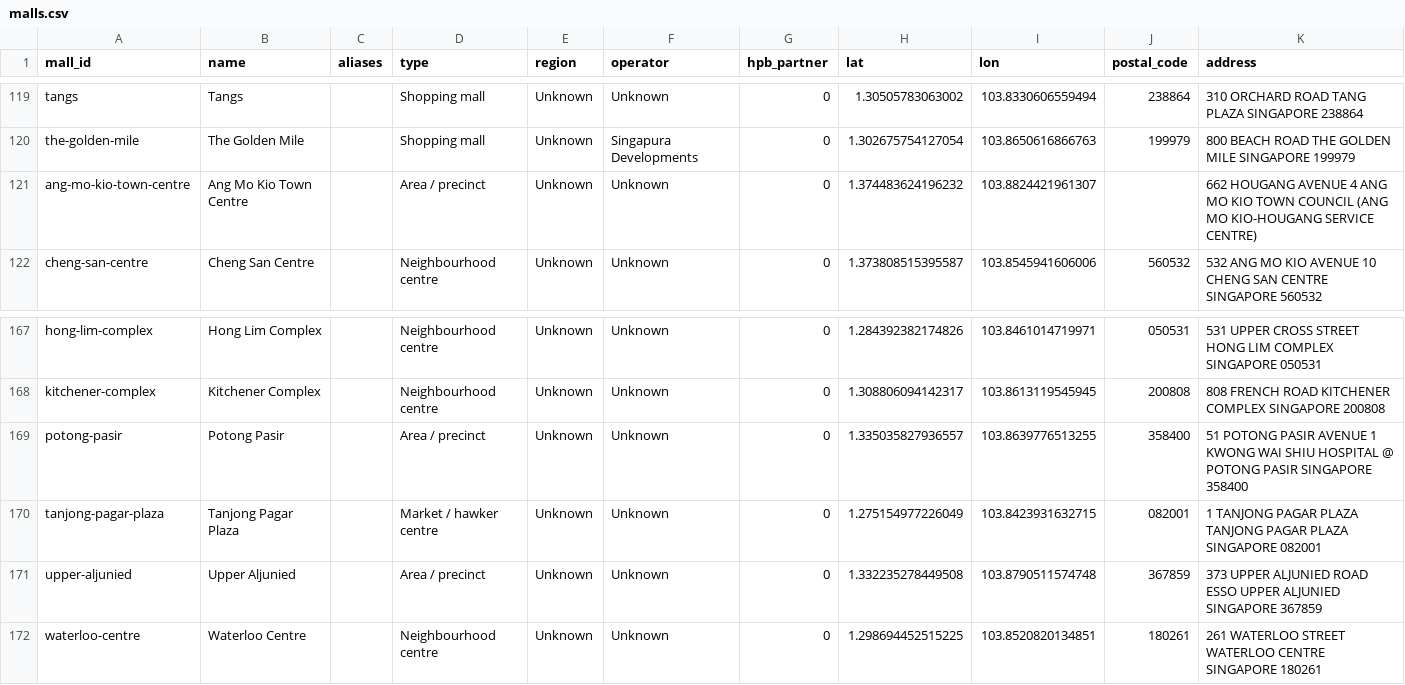
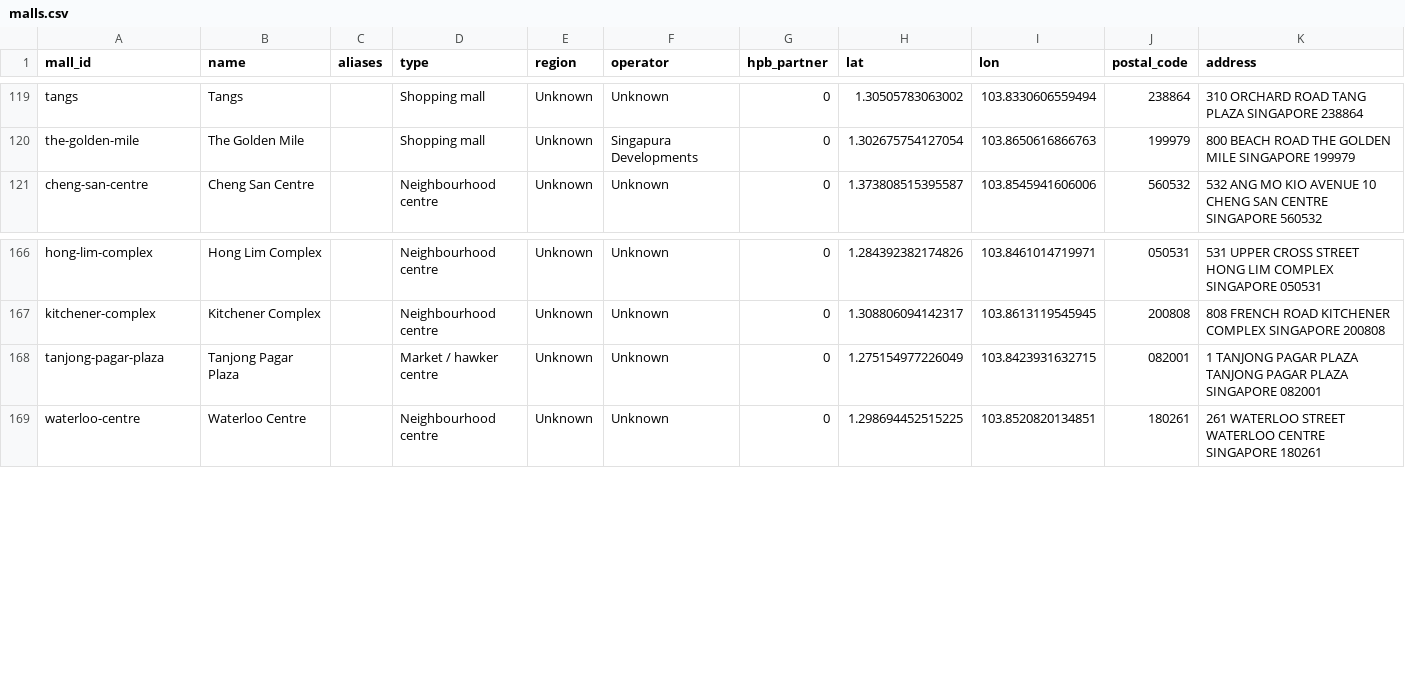
Before and after one commit to WinstonLai/HPM, a CSV file: data/processed/malls.csv, drawn as a sheet; only a part is shown, gaps mark what is left out; the diff names each change by its address in the sheet, - before the commit and + after, or states it on an @@ line.

```diff
--- a/data/processed/malls.csv
+++ b/data/processed/malls.csv
-row 121: ang-mo-kio-town-centre | Ang Mo Kio Town Centre |  | Area / precinct | Unknown | Unknown | 0 | 1.374483624196232 | 103.8824421961307 |  | 662 HOUGANG AVENUE 4 ANG MO KIO TOWN COUNCIL (ANG MO KIO-HOUGANG SERVICE CENTRE)
-row 169: potong-pasir | Potong Pasir |  | Area / precinct | Unknown | Unknown | 0 | 1.335035827936557 | 103.8639776513255 | 358400 | 51 POTONG PASIR AVENUE 1 KWONG WAI SHIU HOSPITAL @ POTONG PASIR SINGAPORE 358400
-row 171: upper-aljunied | Upper Aljunied |  | Area / precinct | Unknown | Unknown | 0 | 1.332235278449508 | 103.8790511574748 | 367859 | 373 UPPER ALJUNIED ROAD ESSO UPPER ALJUNIED SINGAPORE 367859
```
Also changed, not shown: data/processed/category_scores.csv, data/processed/hpm_index.csv, 8 other files.
